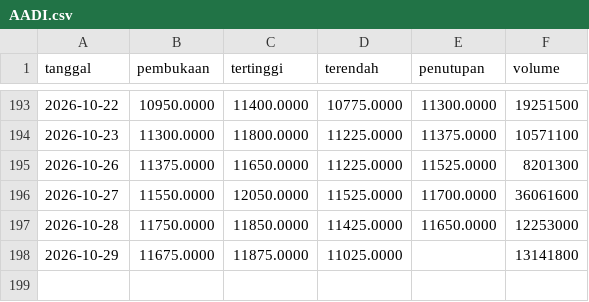
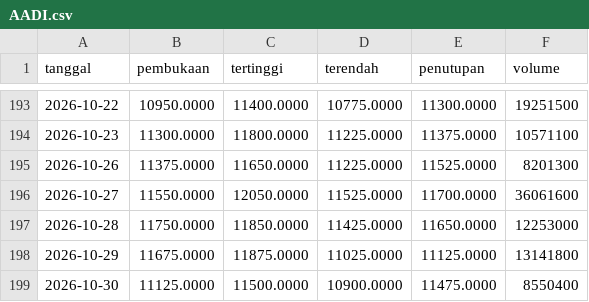
Before and after one commit to Reverseflash45/sentimen-emiten, a CSV file: data/harga/AADI.csv, drawn as a sheet; only a part is shown, gaps mark what is left out.

```diff
--- a/data/harga/AADI.csv
+++ b/data/harga/AADI.csv
@@ -197,2 +197,3 @@ tanggal,pembukaan,tertinggi,terendah,penutupan,volume
 2026-10-28,11750.0000,11850.0000,11425.0000,11650.0000,12253000
-2026-10-29,11675.0000,11875.0000,11025.0000,,13141800
+2026-10-29,11675.0000,11875.0000,11025.0000,11125.0000,13141800
+2026-10-30,11125.0000,11500.0000,10900.0000,11475.0000,8550400
```
Also changed, not shown: data/harga/AMMN.csv, data/harga/BBCA.csv, 43 other files.
